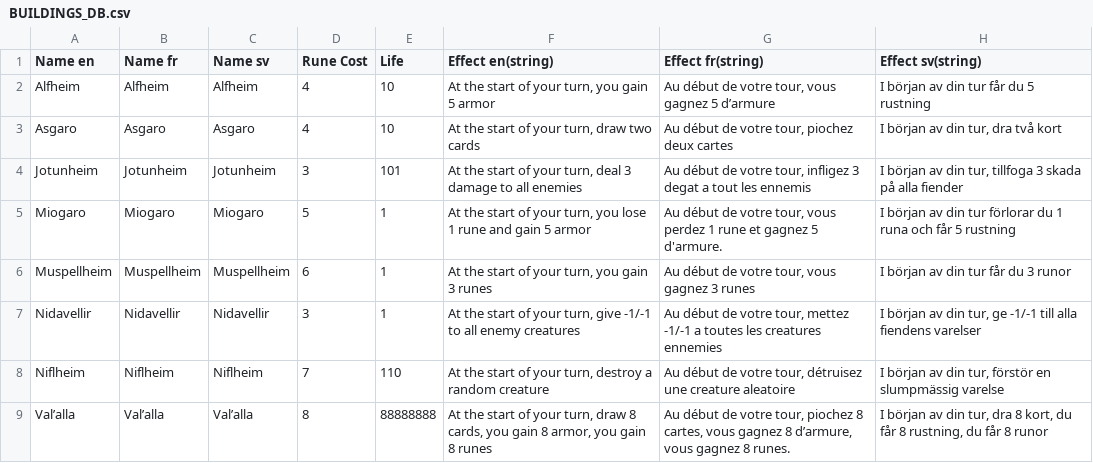
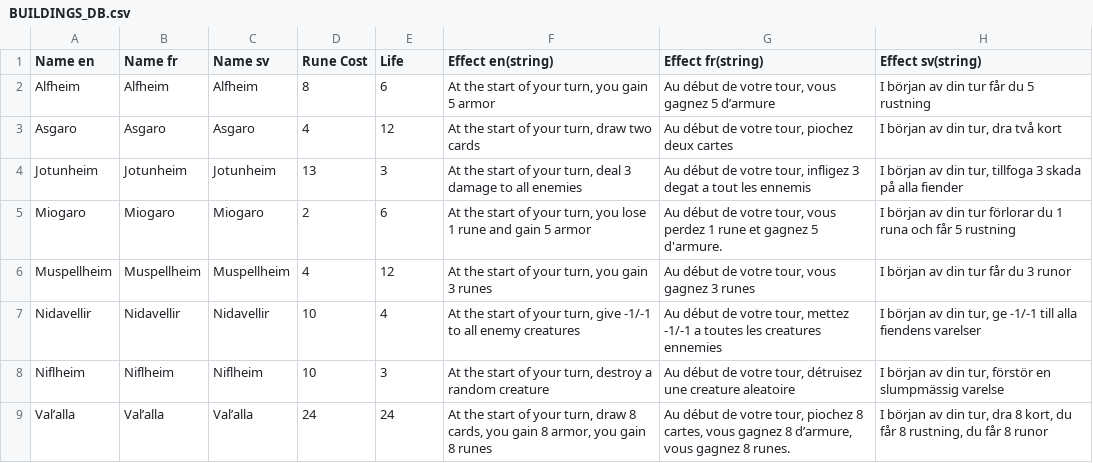
Before and after one commit to FT-OTTA/Transcendence42, a CSV file: nodejs/databases/buildings/BUILDINGS_DB.csv, drawn as a sheet; only a part is shown; the diff names each change by its address in the sheet, - before the commit and + after, or states it on an @@ line.

```diff
--- a/nodejs/databases/buildings/BUILDINGS_DB.csv
+++ b/nodejs/databases/buildings/BUILDINGS_DB.csv
-D2 (Rune Cost): 4
+D2 (Rune Cost): 8
-E2 (Life): 10
+E2 (Life): 6
-E3 (Life): 10
+E3 (Life): 12
-D4 (Rune Cost): 3
+D4 (Rune Cost): 13
-E4 (Life): 101
+E4 (Life): 3
-D5 (Rune Cost): 5
+D5 (Rune Cost): 2
-E5 (Life): 1
+E5 (Life): 6
-D6 (Rune Cost): 6
+D6 (Rune Cost): 4
-E6 (Life): 1
+E6 (Life): 12
-D7 (Rune Cost): 3
+D7 (Rune Cost): 10
-E7 (Life): 1
+E7 (Life): 4
-D8 (Rune Cost): 7
+D8 (Rune Cost): 10
-E8 (Life): 110
+E8 (Life): 3
-D9 (Rune Cost): 8
+D9 (Rune Cost): 24
-E9 (Life): 88888888
+E9 (Life): 24
```
Also changed, not shown: nodejs/databases/creatures/CREATURE_DB.csv, 1 other file.
